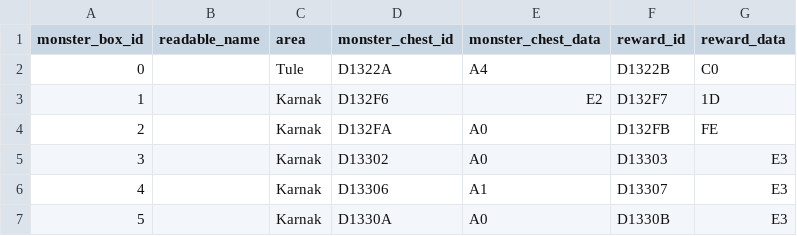
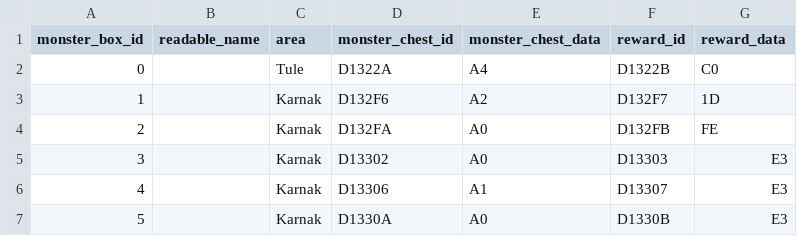
Before and after one commit to caerulius/FFVCareerDay, a CSV file: utilities/data/tables/monster_in_a_box.csv, drawn as a sheet; only a part is shown.

Commit message:
it's fine cleartonic a2 is gonna kick ass

```diff
--- a/utilities/data/tables/monster_in_a_box.csv
+++ b/utilities/data/tables/monster_in_a_box.csv
@@ -2,3 +2,3 @@ monster_box_id,readable_name,area,monster_chest_id,monster_chest_data,reward_id,
 0,,Tule,D1322A,A4,D1322B,C0
-1,,Karnak,D132F6,E2,D132F7,1D
+1,,Karnak,D132F6,A2,D132F7,1D
 2,,Karnak,D132FA,A0,D132FB,FE
```
